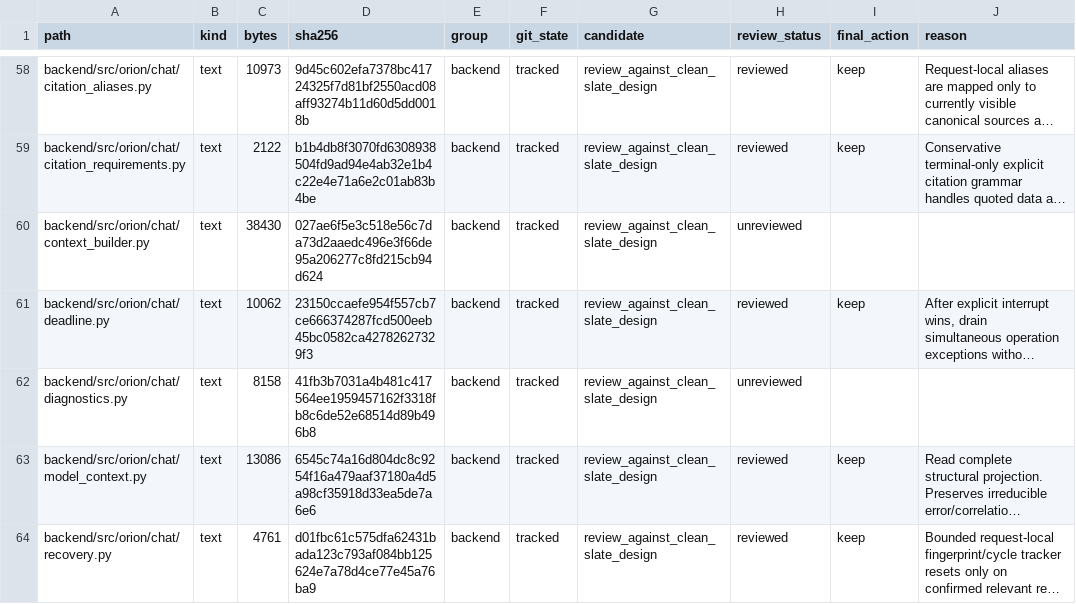
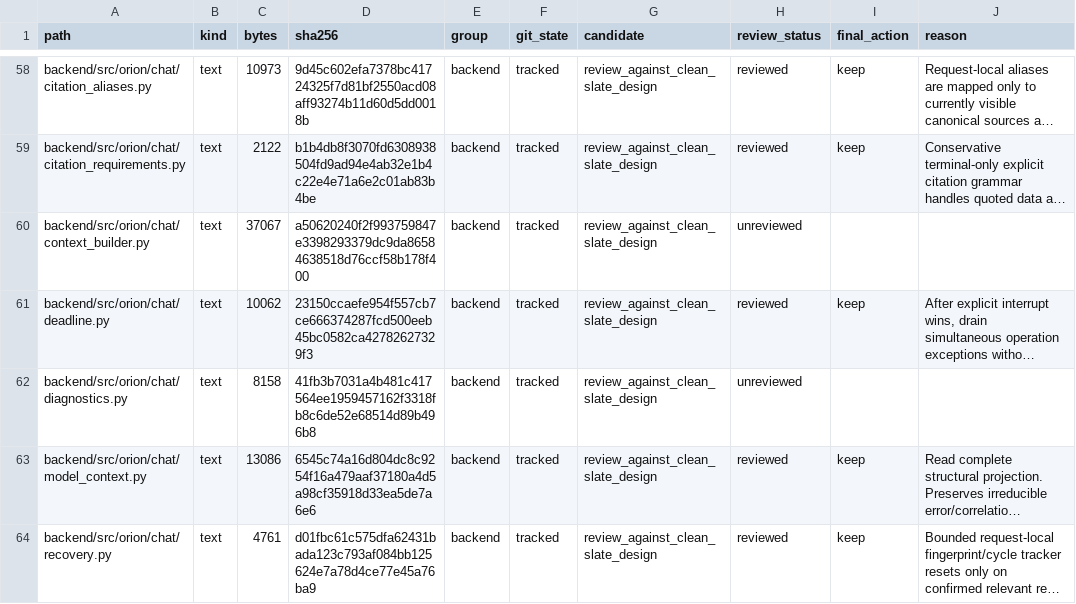
Before and after one commit to phamhuubinh/infrastructure-agent, a CSV file: docs/refactor/audit/FILE_REVIEW.csv, drawn as a sheet; only a part is shown, gaps mark what is left out; long unchanged cells end in …; the diff covers the shown part only; the diff names each change by its address in the sheet, - before the commit and + after, or states it on an @@ line.

```diff
--- a/docs/refactor/audit/FILE_REVIEW.csv
+++ b/docs/refactor/audit/FILE_REVIEW.csv
-C60 (bytes): 38430
+C60 (bytes): 37067
-D60 (sha256): 027ae6f5e3c518e56c7da73d2aaedc496e3f66de95a206277c8fd215cb94d624
+D60 (sha256): a50620240f2f993759847e3398293379dc9da86584638518d76ccf58b178f400
```
Also changed, not shown: 47 edited cells elsewhere in this file, 4 other files.
